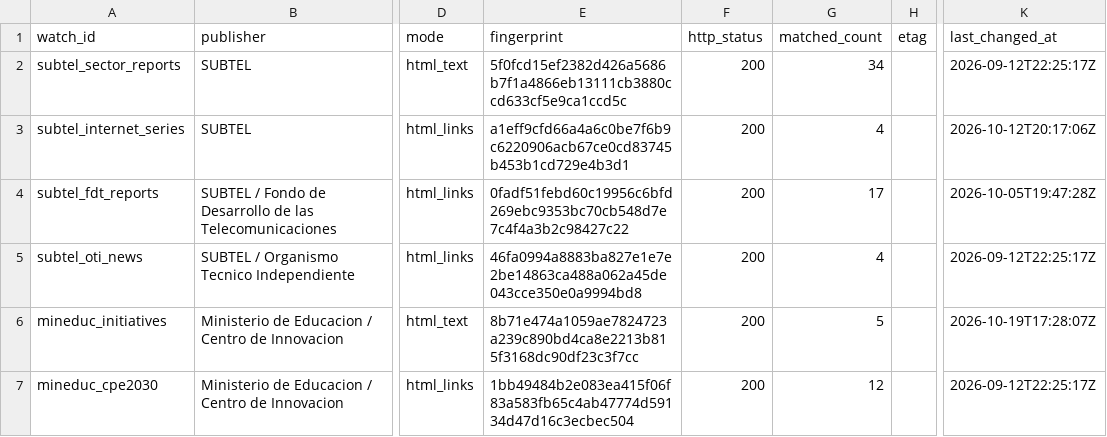
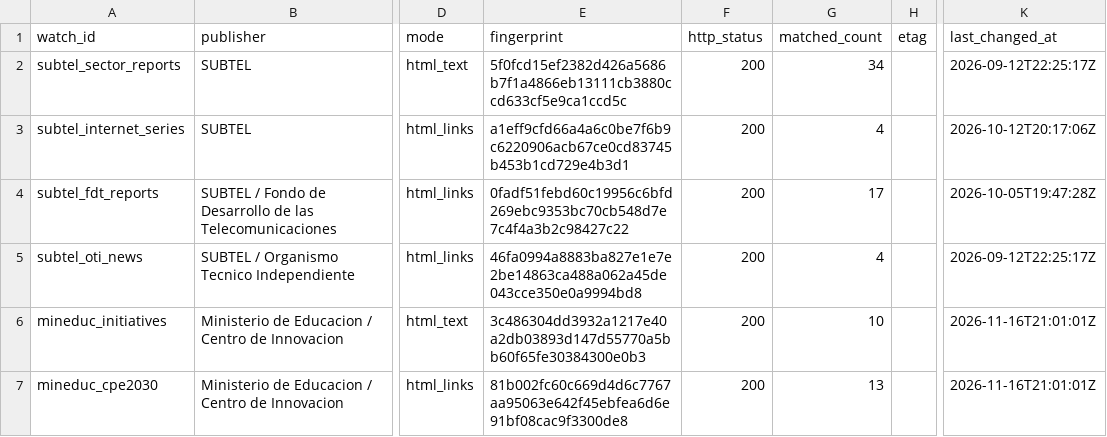
Before and after one commit to selguetagodoy/Chile-Digital-Inclusion, a CSV file: data/metadata/source_watch_state.csv, drawn as a sheet; only a part is shown, gaps mark what is left out; the diff names each change by its address in the sheet, - before the commit and + after, or states it on an @@ line.

```diff
--- a/data/metadata/source_watch_state.csv
+++ b/data/metadata/source_watch_state.csv
-E6 (fingerprint): 8b71e474a1059ae7824723a239c890bd4ca8e2213b815f3168dc90df23c3f7cc
+E6 (fingerprint): 3c486304dd3932a1217e40a2db03893d147d55770a5bb60f65fe30384300e0b3
-G6 (matched_count): 5
+G6 (matched_count): 10
-K6 (last_changed_at): 2026-10-19T17:28:07Z
+K6 (last_changed_at): 2026-11-16T21:01:01Z
-E7 (fingerprint): 1bb49484b2e083ea415f06f83a583fb65c4ab47774d59134d47d16c3ecbec504
+E7 (fingerprint): 81b002fc60c669d4d6c7767aa95063e642f45ebfea6d6e91bf08cac9f3300de8
-G7 (matched_count): 12
+G7 (matched_count): 13
-K7 (last_changed_at): 2026-09-12T22:25:17Z
+K7 (last_changed_at): 2026-11-16T21:01:01Z
```
Also changed, not shown: data/metadata/source_watch_report.csv.
